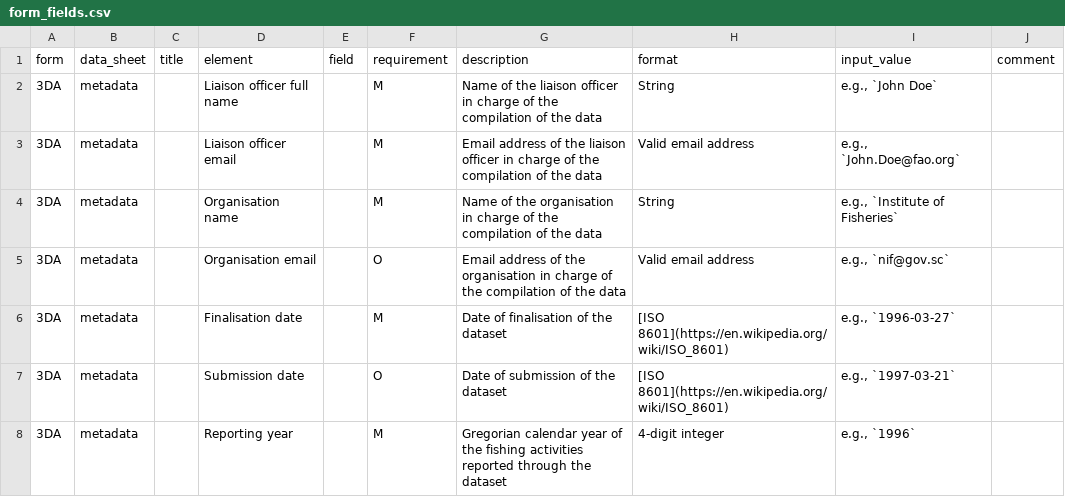
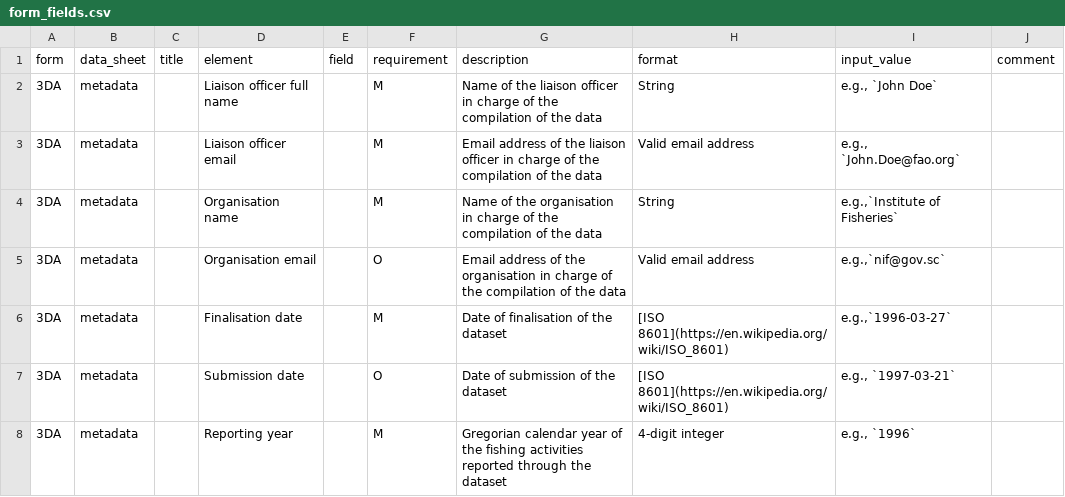
Before and after one commit to iotc-secretariat/iotc-glossaries, a CSV file: inputs/form_fields.csv, drawn as a sheet; only a part is shown; the diff names each change by its address in the sheet, - before the commit and + after, or states it on an @@ line.

Commit message:
Update form_fields.csv
Some trimming

```diff
--- a/inputs/form_fields.csv
+++ b/inputs/form_fields.csv
-I4 (input_value): e.g., `Institute of Fisheries`
+I4 (input_value): e.g.,`Institute of Fisheries`
-I5 (input_value): e.g., `nif@gov.sc`
+I5 (input_value): e.g.,`nif@gov.sc`
-I6 (input_value): e.g., `1996-03-27`
+I6 (input_value): e.g.,`1996-03-27`
```
